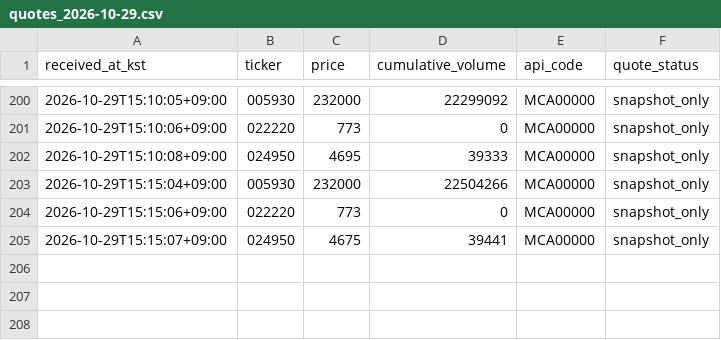
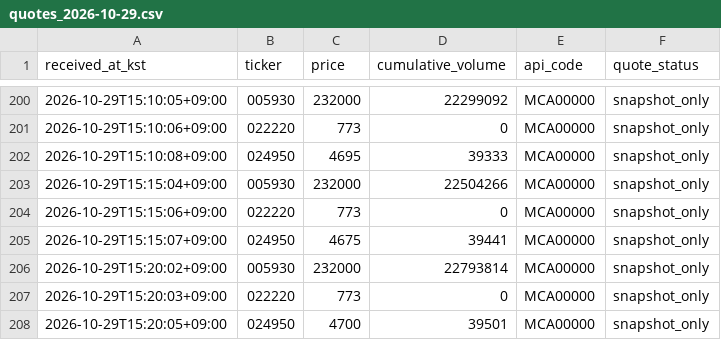
Before and after one commit to asura2367-boop/oneil-rs-scanner, a CSV file: data/intraday_v4a/quotes_2026-10-29.csv, drawn as a sheet; only a part is shown, gaps mark what is left out; the diff names each change by its address in the sheet, - before the commit and + after, or states it on an @@ line.

```diff
--- a/data/intraday_v4a/quotes_2026-10-29.csv
+++ b/data/intraday_v4a/quotes_2026-10-29.csv
+row 206: 2026-10-29T15:20:02+09:00 | 005930 | 232000 | 22793814 | MCA00000 | snapshot_only
+row 207: 2026-10-29T15:20:03+09:00 | 022220 | 773 | 0 | MCA00000 | snapshot_only
+row 208: 2026-10-29T15:20:05+09:00 | 024950 | 4700 | 39501 | MCA00000 | snapshot_only
```
